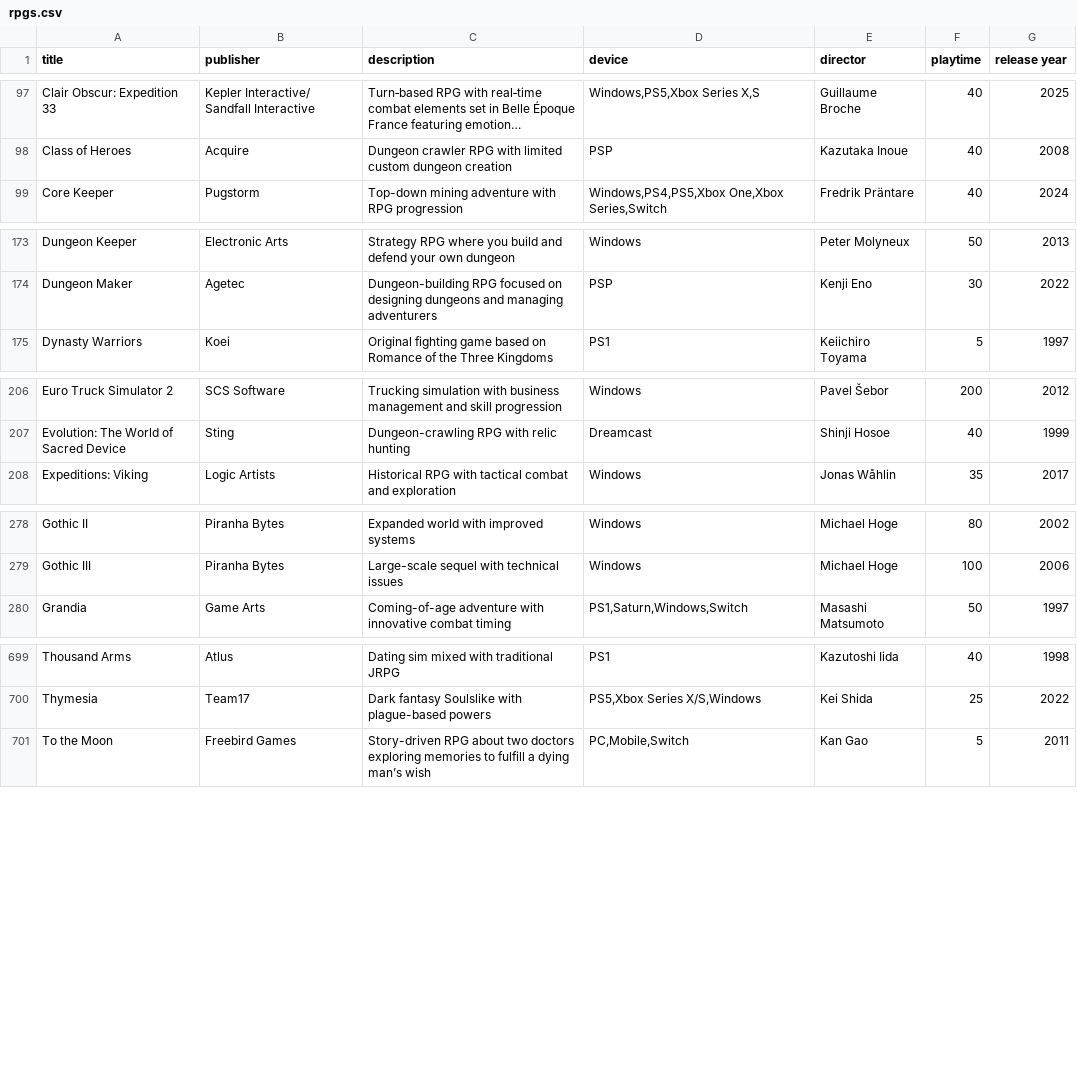
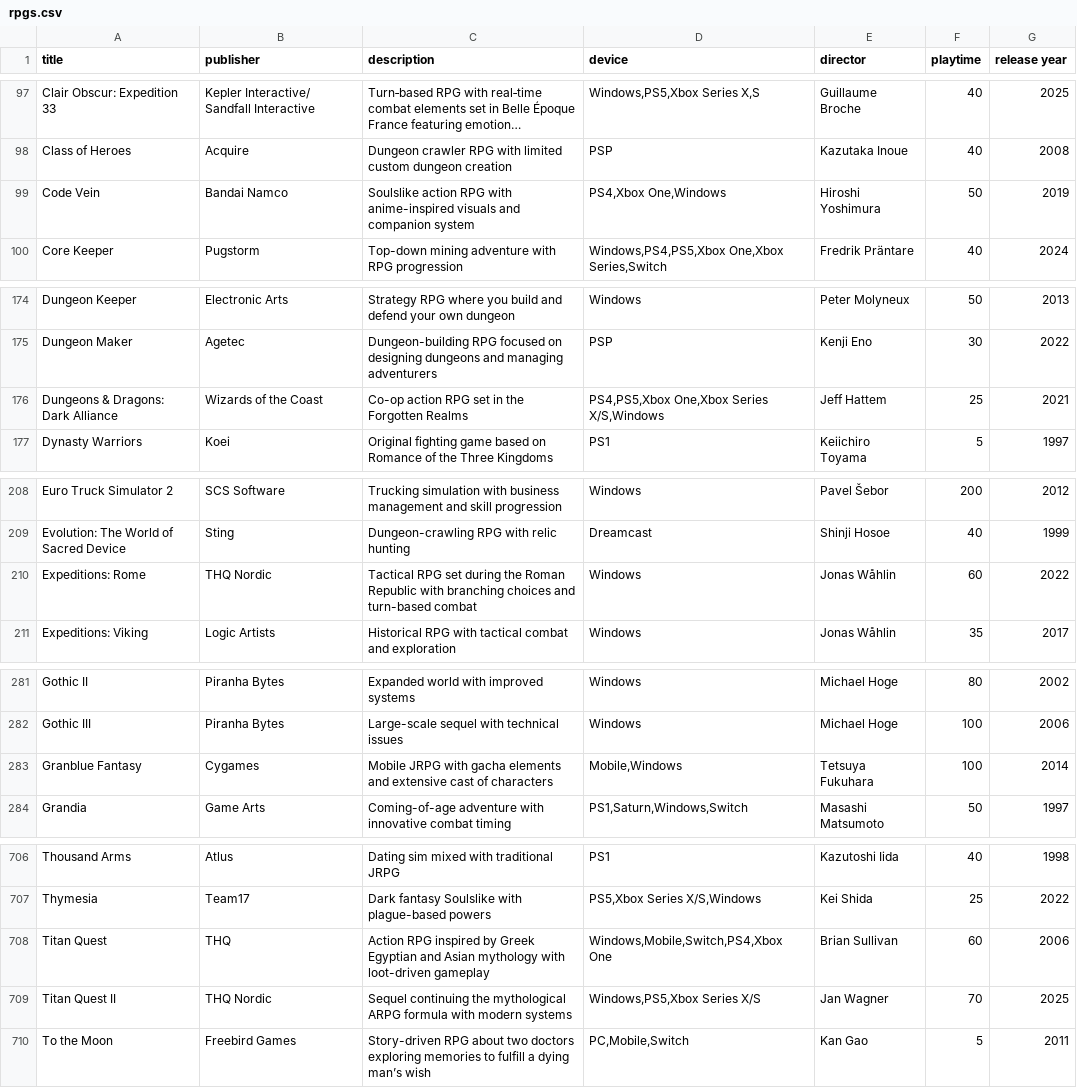
Before and after one commit to bittricky/rpgs, a CSV file: rpgs.csv, drawn as a sheet; only a part is shown, gaps mark what is left out; long unchanged cells end in …; the diff covers the shown part only; the diff names each change by its address in the sheet, - before the commit and + after, or states it on an @@ line.

```diff
--- a/rpgs.csv
+++ b/rpgs.csv
+row 99: Code Vein | Bandai Namco | Soulslike action RPG with anime-inspired visuals and companion system | PS4,Xbox One,Windows | Hiroshi Yoshimura | 50 | 2019
+row 176: Dungeons & Dragons: Dark Alliance | Wizards of the Coast | Co-op action RPG set in the Forgotten Realms | PS4,PS5,Xbox One,Xbox Series X/S,Windows | Jeff Hattem | 25 | 2021
+row 210: Expeditions: Rome | THQ Nordic | Tactical RPG set during the Roman Republic with branching choices and turn-based combat | Windows | Jonas Wåhlin | 60 | 2022
+row 283: Granblue Fantasy | Cygames | Mobile JRPG with gacha elements and extensive cast of characters | Mobile,Windows | Tetsuya Fukuhara | 100 | 2014
+row 708: Titan Quest | THQ | Action RPG inspired by Greek Egyptian and Asian mythology with loot-driven gameplay | Windows,Mobile,Switch,PS4,Xbox One | Brian Sullivan | 60 | 2006
+row 709: Titan Quest II | THQ Nordic | Sequel continuing the mythological ARPG formula with modern systems | Windows,PS5,Xbox Series X/S | Jan Wagner | 70 | 2025
```
Also changed, not shown: 4 added rows elsewhere in this file, 1 other file.
